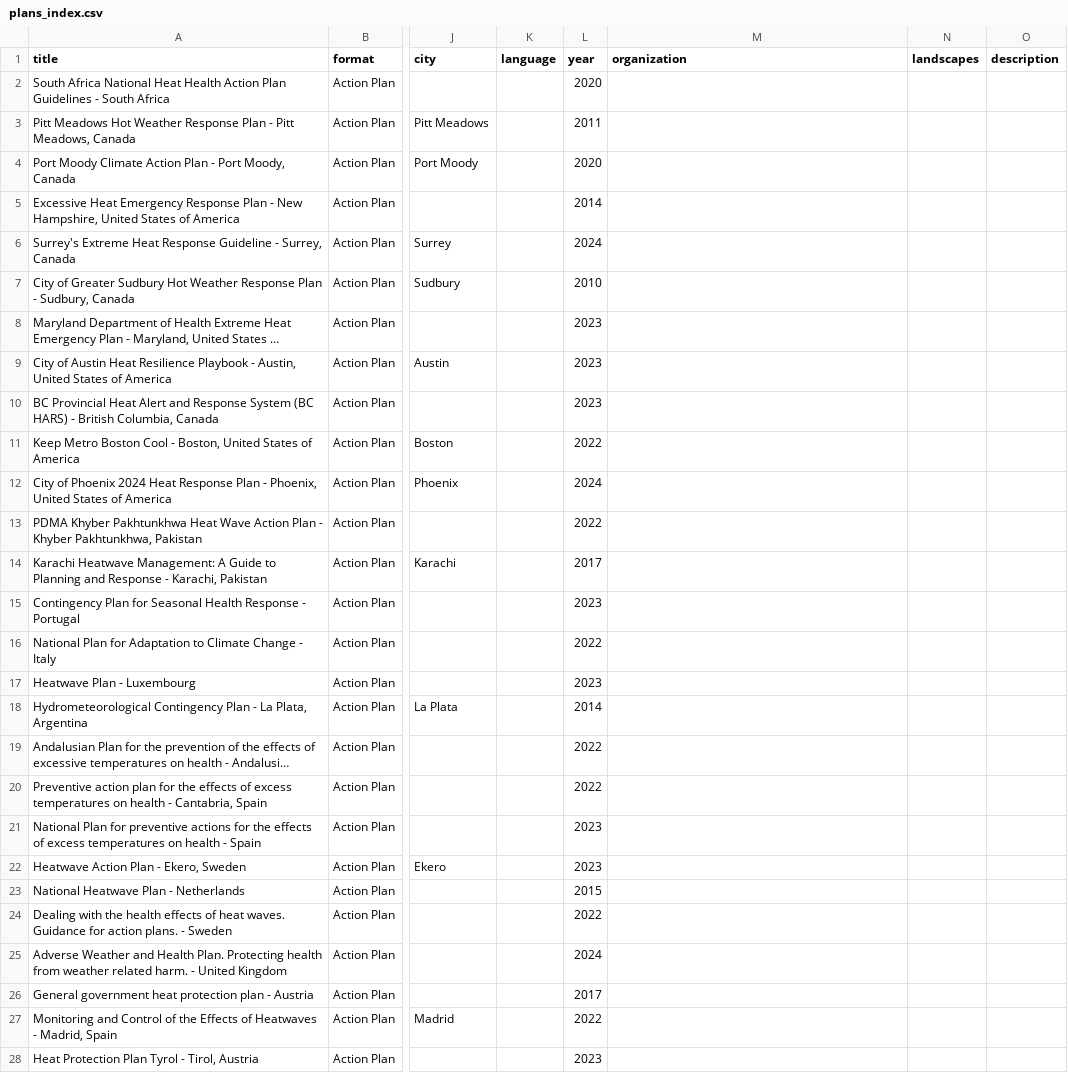
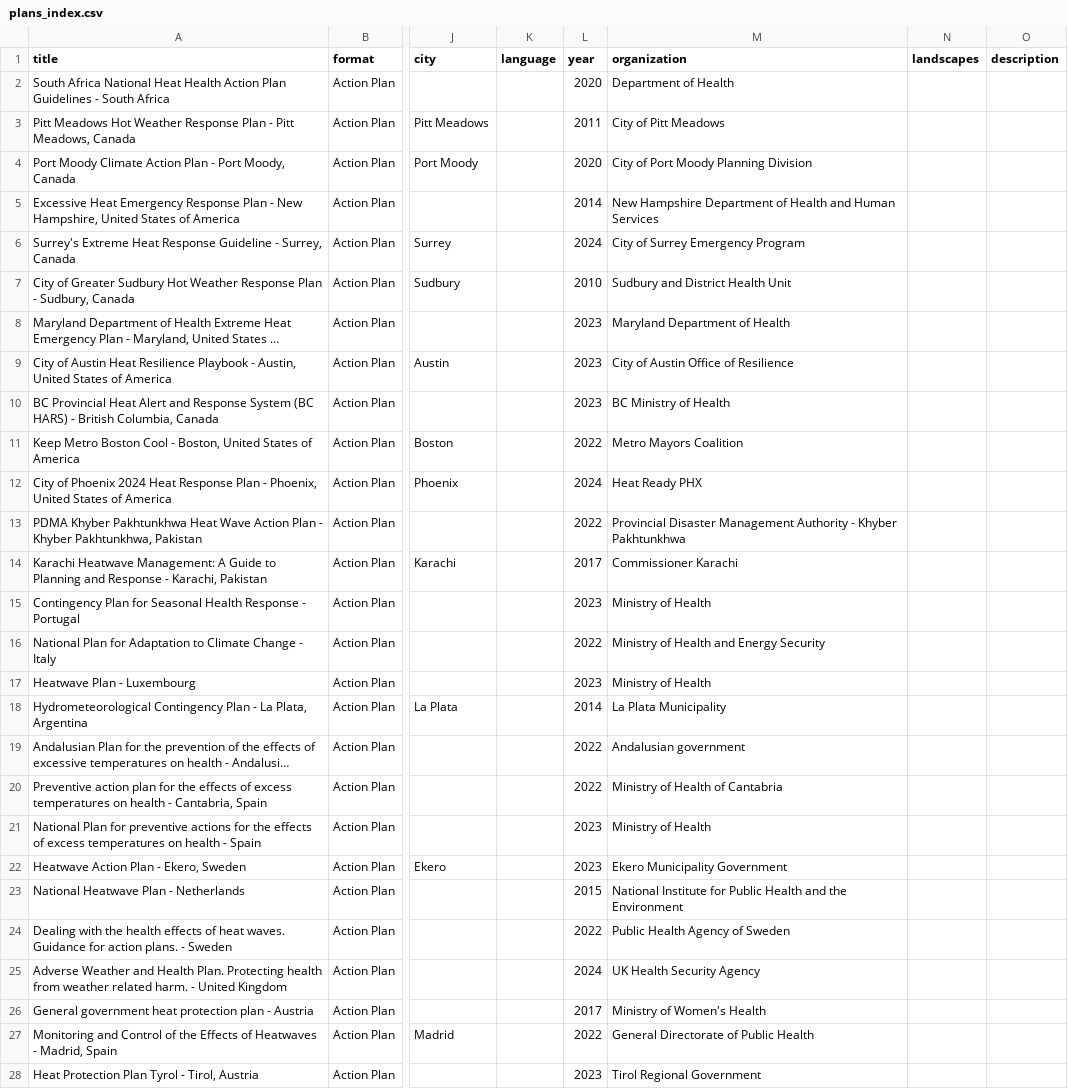
Before and after one commit to sparklabnyc/heat_health_action_plan_registry, a CSV file: plans_index.csv, drawn as a sheet; only a part is shown, gaps mark what is left out; long unchanged cells end in …; the diff covers the shown part only; the diff names each change by its address in the sheet, - before the commit and + after, or states it on an @@ line.

Commit message:
Update plans_index.csv

```diff
--- a/plans_index.csv
+++ b/plans_index.csv
-M2 (organization): (empty)
+M2 (organization): Department of Health
-M3 (organization): (empty)
+M3 (organization): City of Pitt Meadows
-M4 (organization): (empty)
+M4 (organization): City of Port Moody Planning Division
-M5 (organization): (empty)
+M5 (organization): New Hampshire Department of Health and Human Services
-M6 (organization): (empty)
+M6 (organization): City of Surrey Emergency Program
-M7 (organization): (empty)
+M7 (organization): Sudbury and District Health Unit
-M8 (organization): (empty)
+M8 (organization): Maryland Department of Health
-M9 (organization): (empty)
+M9 (organization): City of Austin Office of Resilience
-M10 (organization): (empty)
+M10 (organization): BC Ministry of Health
-M11 (organization): (empty)
+M11 (organization): Metro Mayors Coalition
-M12 (organization): (empty)
+M12 (organization): Heat Ready PHX
-M13 (organization): (empty)
+M13 (organization): Provincial Disaster Management Authority - Khyber Pakhtunkhwa
-M14 (organization): (empty)
+M14 (organization): Commissioner Karachi
-M15 (organization): (empty)
+M15 (organization): Ministry of Health
-M16 (organization): (empty)
+M16 (organization): Ministry of Health and Energy Security
-M17 (organization): (empty)
+M17 (organization): Ministry of Health
-M18 (organization): (empty)
+M18 (organization): La Plata Municipality
-M19 (organization): (empty)
+M19 (organization): Andalusian government
-M20 (organization): (empty)
+M20 (organization): Ministry of Health of Cantabria
-M21 (organization): (empty)
+M21 (organization): Ministry of Health
-M22 (organization): (empty)
+M22 (organization): Ekero Municipality Government
-M23 (organization): (empty)
+M23 (organization): National Institute for Public Health and the Environment
-M24 (organization): (empty)
+M24 (organization): Public Health Agency of Sweden
-M25 (organization): (empty)
+M25 (organization): UK Health Security Agency
-M26 (organization): (empty)
+M26 (organization): Ministry of Women's Health
-M27 (organization): (empty)
+M27 (organization): General Directorate of Public Health
-M28 (organization): (empty)
+M28 (organization): Tirol Regional Government
```
Also changed, not shown: 32 edited cells elsewhere in this file.
